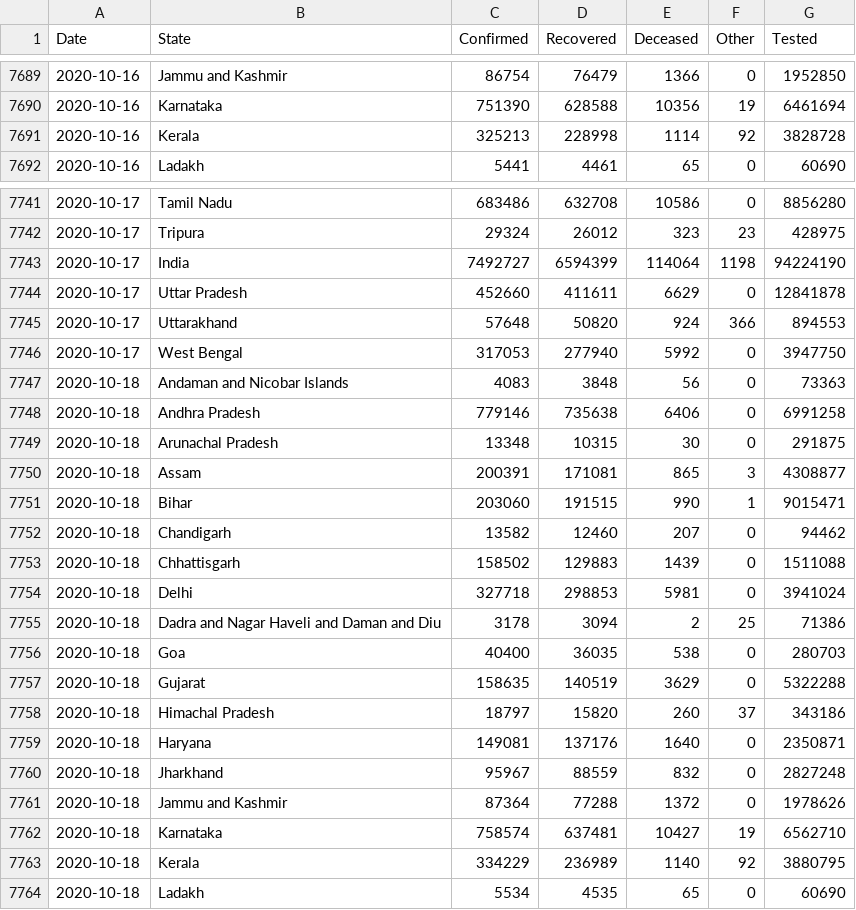
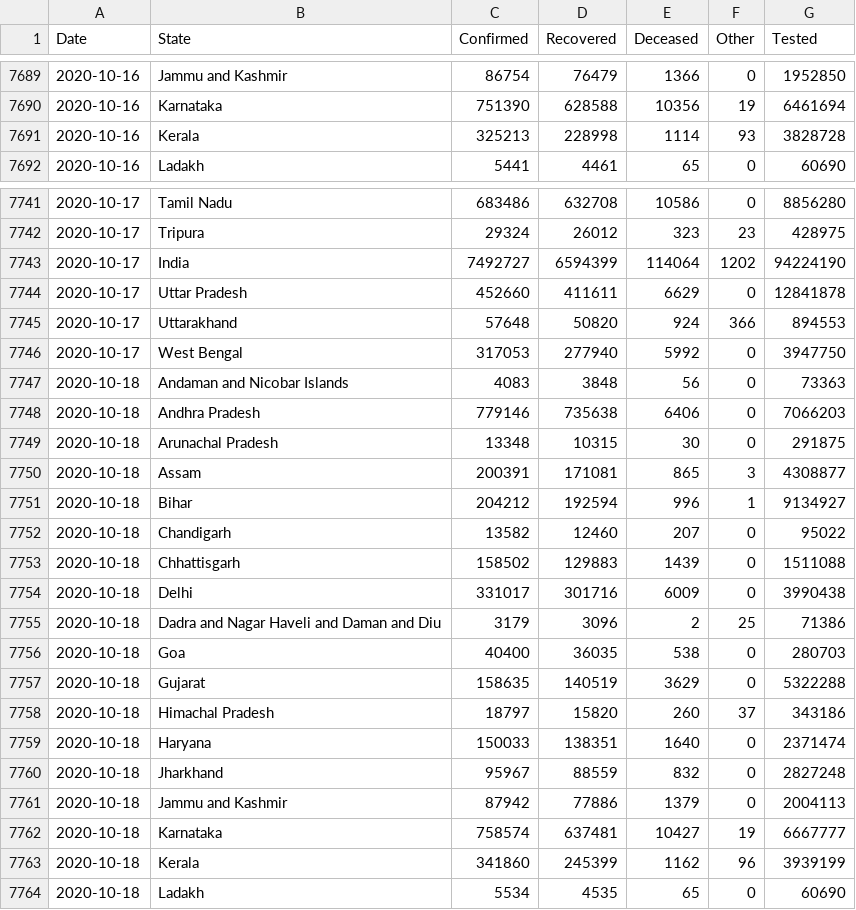
Before and after one commit to jaggoswa/my-fastpages-blog, a CSV file: _notebooks/data/Snapshot_StatewiseDaily.csv, drawn as a sheet; only a part is shown, gaps mark what is left out; the diff covers the shown part only.

```diff
--- a/_notebooks/data/Snapshot_StatewiseDaily.csv
+++ b/_notebooks/data/Snapshot_StatewiseDaily.csv
@@ -7690,3 +7690,3 @@ Date,State,Confirmed,Recovered,Deceased,Other,Tested
 2020-10-16,Karnataka,751390,628588,10356,19,6461694
-2020-10-16,Kerala,325213,228998,1114,92,3828728
+2020-10-16,Kerala,325213,228998,1114,93,3828728
 2020-10-16,Ladakh,5441,4461,65,0,60690
@@ -7742,3 +7742,3 @@ Date,State,Confirmed,Recovered,Deceased,Other,Tested
 2020-10-17,Tripura,29324,26012,323,23,428975
-2020-10-17,India,7492727,6594399,114064,1198,94224190
+2020-10-17,India,7492727,6594399,114064,1202,94224190
 2020-10-17,Uttar Pradesh,452660,411611,6629,0,12841878
@@ -7747,10 +7747,10 @@ Date,State,Confirmed,Recovered,Deceased,Other,Tested
 2020-10-18,Andaman and Nicobar Islands,4083,3848,56,0,73363
-2020-10-18,Andhra Pradesh,779146,735638,6406,0,6991258
+2020-10-18,Andhra Pradesh,779146,735638,6406,0,7066203
 2020-10-18,Arunachal Pradesh,13348,10315,30,0,291875
 2020-10-18,Assam,200391,171081,865,3,4308877
-2020-10-18,Bihar,203060,191515,990,1,9015471
-2020-10-18,Chandigarh,13582,12460,207,0,94462
+2020-10-18,Bihar,204212,192594,996,1,9134927
+2020-10-18,Chandigarh,13582,12460,207,0,95022
 2020-10-18,Chhattisgarh,158502,129883,1439,0,1511088
-2020-10-18,Delhi,327718,298853,5981,0,3941024
-2020-10-18,Dadra and Nagar Haveli and Daman and Diu,3178,3094,2,25,71386
+2020-10-18,Delhi,331017,301716,6009,0,3990438
+2020-10-18,Dadra and Nagar Haveli and Daman and Diu,3179,3096,2,25,71386
 2020-10-18,Goa,40400,36035,538,0,280703
@@ -7758,7 +7758,7 @@ Date,State,Confirmed,Recovered,Deceased,Other,Tested
 2020-10-18,Himachal Pradesh,18797,15820,260,37,343186
-2020-10-18,Haryana,149081,137176,1640,0,2350871
+2020-10-18,Haryana,150033,138351,1640,0,2371474
 2020-10-18,Jharkhand,95967,88559,832,0,2827248
-2020-10-18,Jammu and Kashmir,87364,77288,1372,0,1978626
-2020-10-18,Karnataka,758574,637481,10427,19,6562710
-2020-10-18,Kerala,334229,236989,1140,92,3880795
+2020-10-18,Jammu and Kashmir,87942,77886,1379,0,2004113
+2020-10-18,Karnataka,758574,637481,10427,19,6667777
+2020-10-18,Kerala,341860,245399,1162,96,3939199
 2020-10-18,Ladakh,5534,4535,65,0,60690
```
Also changed, not shown: 23 edited cells elsewhere in this file.
